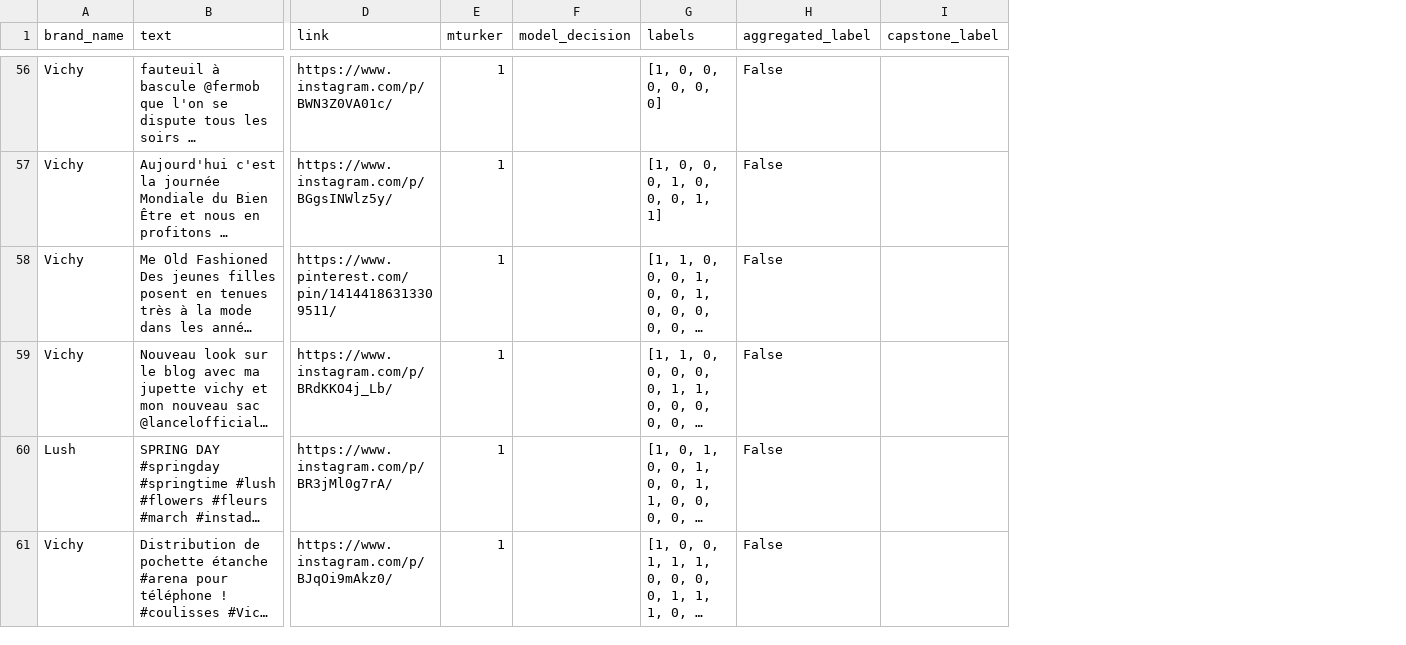
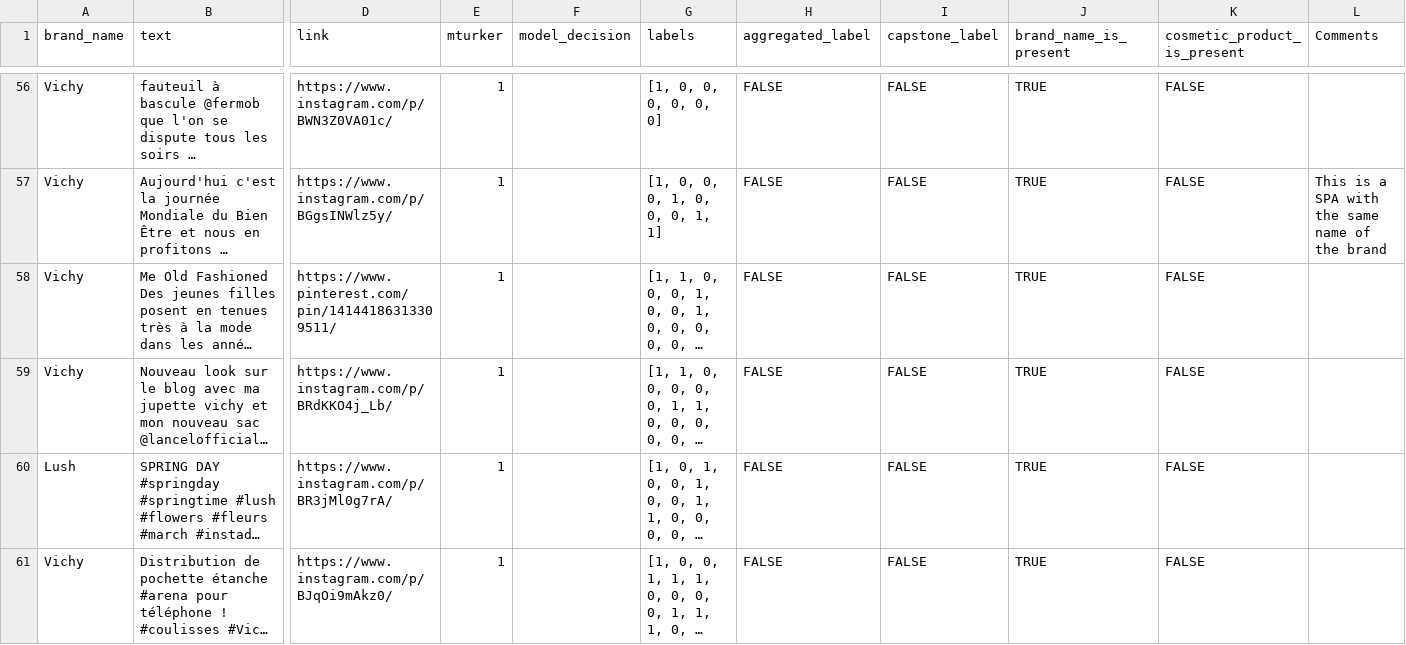
Before and after one commit to Datashack/tribedynamics, a CSV file: Data/csv_for_mturk_eval/andrea.csv, drawn as a sheet; only a part is shown, gaps mark what is left out; long unchanged cells end in …; the diff covers the shown part only; the diff names each change by its address in the sheet, - before the commit and + after, or states it on an @@ line.

Commit message:
labels and label analysis of tribe's data. Features: capstone label, brand is present, product is present, and comments

```diff
--- a/Data/csv_for_mturk_eval/andrea.csv
+++ b/Data/csv_for_mturk_eval/andrea.csv
+column J (brand_name_is_present), rows 56-61: all TRUE
+column K (cosmetic_product_is_present), rows 56-61: all FALSE
+column L (Comments), row 57: This is a SPA with the same name of the brand
-H56:H61 (aggregated_label): False
+H56:H61 (aggregated_label): FALSE
-I56:I61 (capstone_label): (empty)
+I56:I61 (capstone_label): FALSE
```
Also changed, not shown: 109 edited cells elsewhere in this file.
